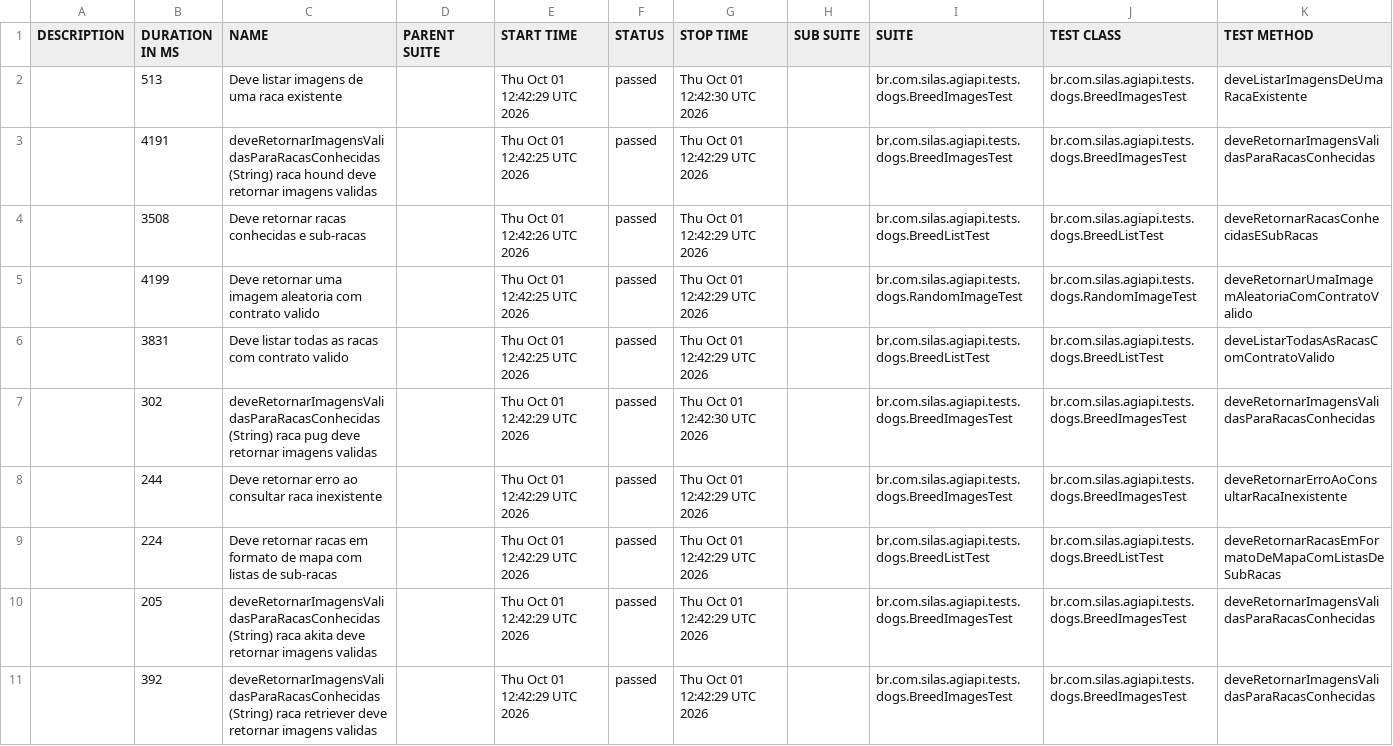
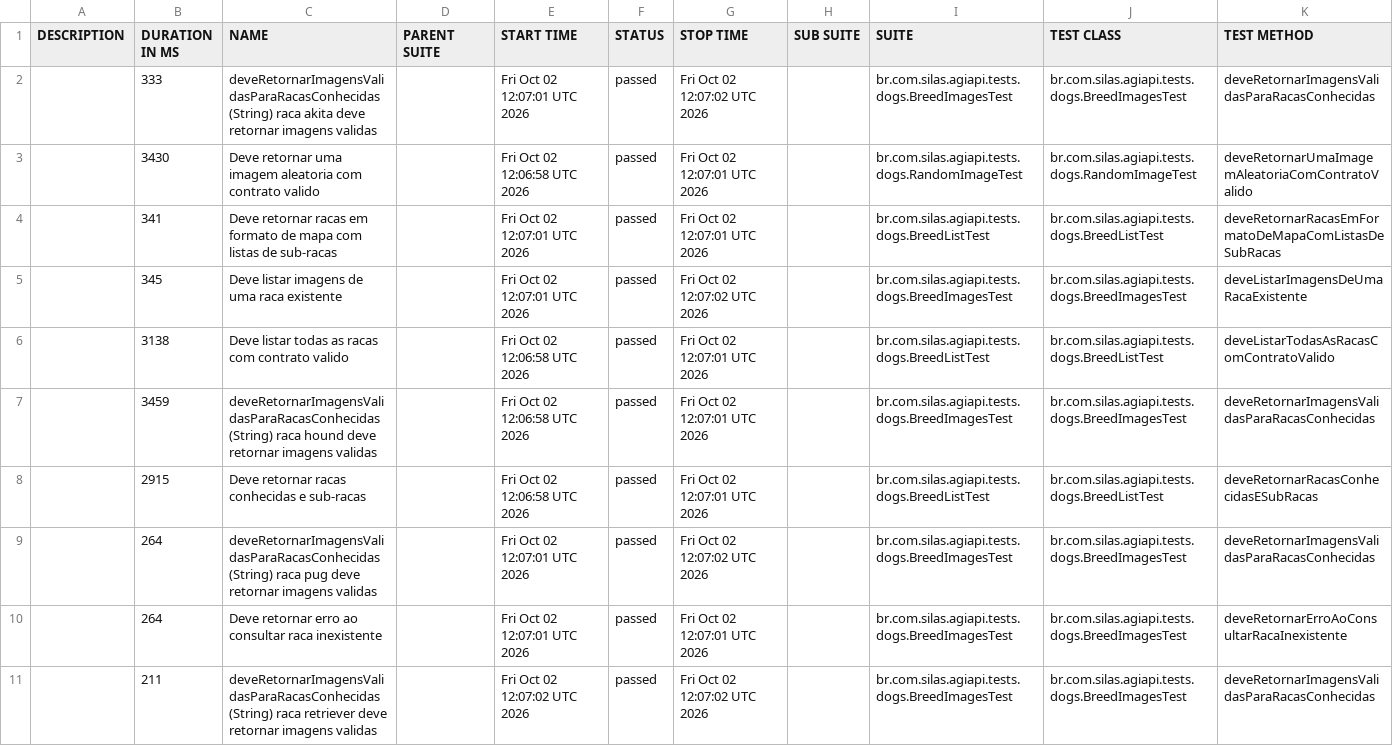
Before and after one commit to silasmarques/agi-api, a CSV file: data/suites.csv, drawn as a sheet; removed rows and columns are numbered as before the commit, all else as after; the diff names each change by its address in the sheet, - before the commit and + after, or states it on an @@ line.

```diff
--- a/data/suites.csv
+++ b/data/suites.csv
+row 2:  | 333 | deveRetornarImagensValidasParaRacasConhecidas (String) raca akita deve retornar imagens validas |  | Fri Oct 02 12:07:01 UTC 2026 | passed | Fri Oct 02 12:07:02 UTC 2026 |  | br.com.silas.agiapi.tests.dogs.BreedImagesTest | br.com.silas.agiapi.tests.dogs.BreedImagesTest | deveRetornarImagensValidasParaRacasConhecidas
+row 3:  | 3430 | Deve retornar uma imagem aleatoria com contrato valido |  | Fri Oct 02 12:06:58 UTC 2026 | passed | Fri Oct 02 12:07:01 UTC 2026 |  | br.com.silas.agiapi.tests.dogs.RandomImageTest | br.com.silas.agiapi.tests.dogs.RandomImageTest | deveRetornarUmaImagemAleatoriaComContratoValido
+row 4:  | 341 | Deve retornar racas em formato de mapa com listas de sub-racas |  | Fri Oct 02 12:07:01 UTC 2026 | passed | Fri Oct 02 12:07:01 UTC 2026 |  | br.com.silas.agiapi.tests.dogs.BreedListTest | br.com.silas.agiapi.tests.dogs.BreedListTest | deveRetornarRacasEmFormatoDeMapaComListasDeSubRacas
-B5 (DURATION IN MS): 513
+B5 (DURATION IN MS): 345
-E5 (START TIME): Thu Oct 01 12:42:29 UTC 2026
+E5 (START TIME): Fri Oct 02 12:07:01 UTC 2026
-G5 (STOP TIME): Thu Oct 01 12:42:30 UTC 2026
+G5 (STOP TIME): Fri Oct 02 12:07:02 UTC 2026
+row 6:  | 3138 | Deve listar todas as racas com contrato valido |  | Fri Oct 02 12:06:58 UTC 2026 | passed | Fri Oct 02 12:07:01 UTC 2026 |  | br.com.silas.agiapi.tests.dogs.BreedListTest | br.com.silas.agiapi.tests.dogs.BreedListTest | deveListarTodasAsRacasComContratoValido
-B7 (DURATION IN MS): 4191
+B7 (DURATION IN MS): 3459
-E7 (START TIME): Thu Oct 01 12:42:25 UTC 2026
+E7 (START TIME): Fri Oct 02 12:06:58 UTC 2026
-G7:G8 (STOP TIME): Thu Oct 01 12:42:29 UTC 2026
+G7:G8 (STOP TIME): Fri Oct 02 12:07:01 UTC 2026
-B8 (DURATION IN MS): 3508
+B8 (DURATION IN MS): 2915
-E8 (START TIME): Thu Oct 01 12:42:26 UTC 2026
+E8 (START TIME): Fri Oct 02 12:06:58 UTC 2026
-row 5:  | 4199 | Deve retornar uma imagem aleatoria com contrato valido |  | Thu Oct 01 12:42:25 UTC 2026 | passed | Thu Oct 01 12:42:29 UTC 2026 |  | br.com.silas.agiapi.tests.dogs.RandomImageTest | br.com.silas.agiapi.tests.dogs.RandomImageTest | deveRetornarUmaImagemAleatoriaComContratoValido
-row 6:  | 3831 | Deve listar todas as racas com contrato valido |  | Thu Oct 01 12:42:25 UTC 2026 | passed | Thu Oct 01 12:42:29 UTC 2026 |  | br.com.silas.agiapi.tests.dogs.BreedListTest | br.com.silas.agiapi.tests.dogs.BreedListTest | deveListarTodasAsRacasComContratoValido
-B9 (DURATION IN MS): 302
+B9 (DURATION IN MS): 264
-E9:E10 (START TIME): Thu Oct 01 12:42:29 UTC 2026
+E9:E10 (START TIME): Fri Oct 02 12:07:01 UTC 2026
-G9 (STOP TIME): Thu Oct 01 12:42:30 UTC 2026
+G9 (STOP TIME): Fri Oct 02 12:07:02 UTC 2026
-B10 (DURATION IN MS): 244
+B10 (DURATION IN MS): 264
-G10 (STOP TIME): Thu Oct 01 12:42:29 UTC 2026
+G10 (STOP TIME): Fri Oct 02 12:07:01 UTC 2026
-row 9:  | 224 | Deve retornar racas em formato de mapa com listas de sub-racas |  | Thu Oct 01 12:42:29 UTC 2026 | passed | Thu Oct 01 12:42:29 UTC 2026 |  | br.com.silas.agiapi.tests.dogs.BreedListTest | br.com.silas.agiapi.tests.dogs.BreedListTest | deveRetornarRacasEmFormatoDeMapaComListasDeSubRacas
-row 10:  | 205 | deveRetornarImagensValidasParaRacasConhecidas (String) raca akita deve retornar imagens validas |  | Thu Oct 01 12:42:29 UTC 2026 | passed | Thu Oct 01 12:42:29 UTC 2026 |  | br.com.silas.agiapi.tests.dogs.BreedImagesTest | br.com.silas.agiapi.tests.dogs.BreedImagesTest | deveRetornarImagensValidasParaRacasConhecidas
-B11 (DURATION IN MS): 392
+B11 (DURATION IN MS): 211
-E11 (START TIME): Thu Oct 01 12:42:29 UTC 2026
+E11 (START TIME): Fri Oct 02 12:07:02 UTC 2026
-G11 (STOP TIME): Thu Oct 01 12:42:29 UTC 2026
+G11 (STOP TIME): Fri Oct 02 12:07:02 UTC 2026
```
Also changed, not shown: 55 other files.
